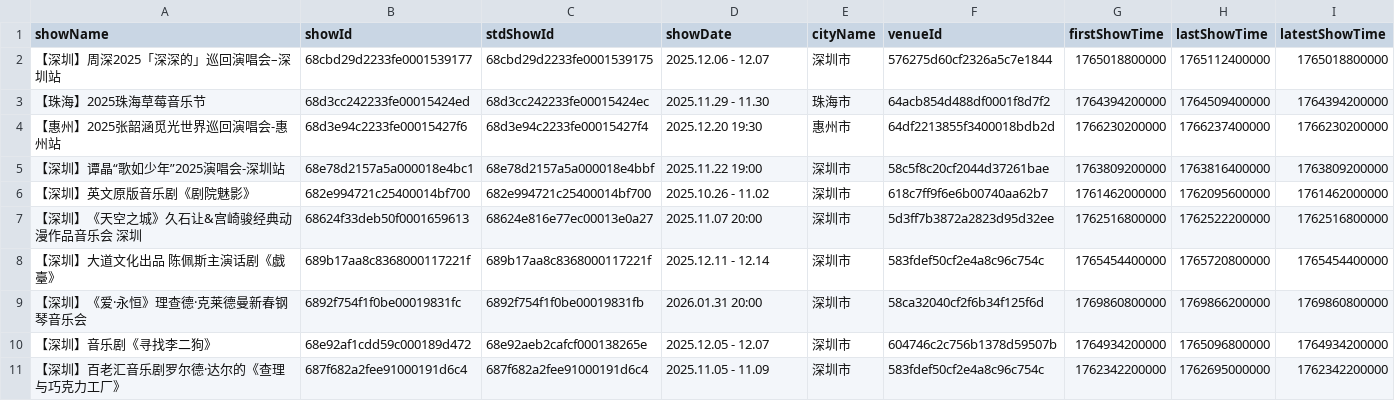
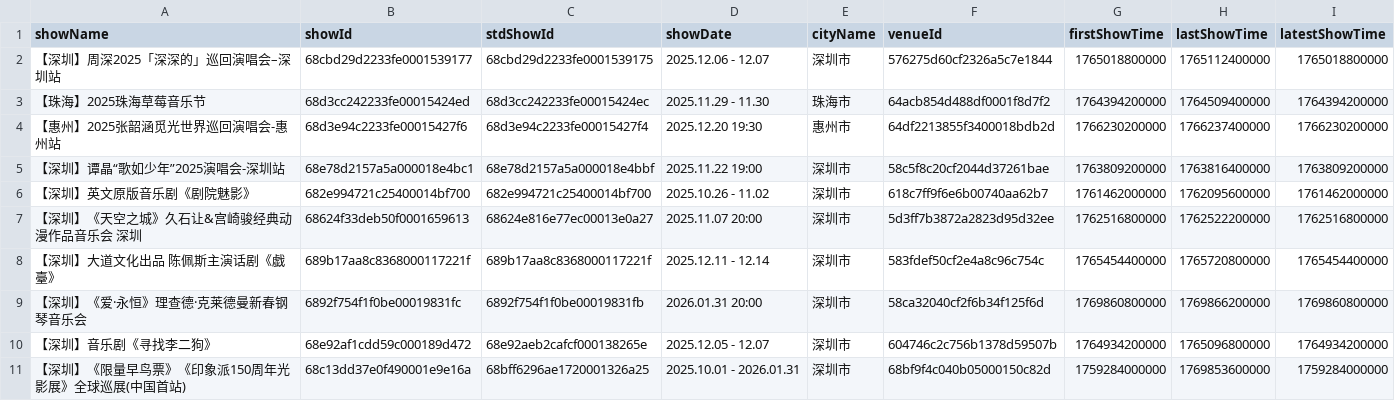
Before and after one commit to hc1393/douyin-downloader, a CSV file: 票星球/演出数据.csv, drawn as a sheet; removed rows and columns are numbered as before the commit, all else as after; the diff names each change by its address in the sheet, - before the commit and + after, or states it on an @@ line.

```diff
--- a/票星球/演出数据.csv
+++ b/票星球/演出数据.csv
-row 11: 【深圳】百老汇音乐剧罗尔德·达尔的《查理与巧克力工厂》 | 687f682a2fee91000191d6c4 | 687f682a2fee91000191d6c4 | 2025.11.05 - 11.09 | 深圳市 | 583fdef50cf2e4a8c96c754c | 1762342200000 | 1762695000000 | 1762342200000
+row 11: 【深圳】《限量早鸟票》《印象派150周年光影展》全球巡展(中国首站) | 68c13dd37e0f490001e9e16a | 68bff6296ae1720001326a25 | 2025.10.01 - 2026.01.31 | 深圳市 | 68bf9f4c040b05000150c82d | 1759284000000 | 1769853600000 | 1759284000000
```
Also changed, not shown: 7 other files.
